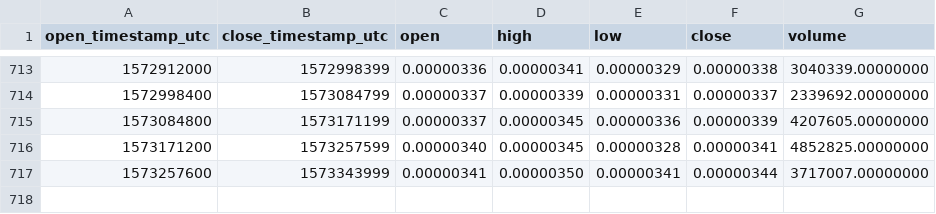
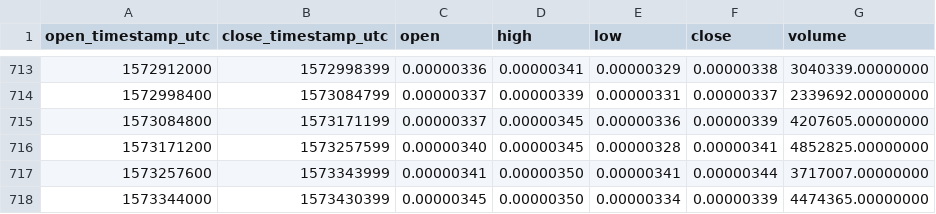
Before and after one commit to cryptobigbro/binance-MANABTC, a CSV file: binance-MANABTC-1d.csv, drawn as a sheet; only a part is shown, gaps mark what is left out; the diff names each change by its address in the sheet, - before the commit and + after, or states it on an @@ line.

Commit message:
Update OHLCV data.

```diff
--- a/binance-MANABTC-1d.csv
+++ b/binance-MANABTC-1d.csv
+row 718: 1573344000 | 1573430399 | 0.00000345 | 0.00000350 | 0.00000334 | 0.00000339 | 4474365.00000000
```
Also changed, not shown: 1 other file.
